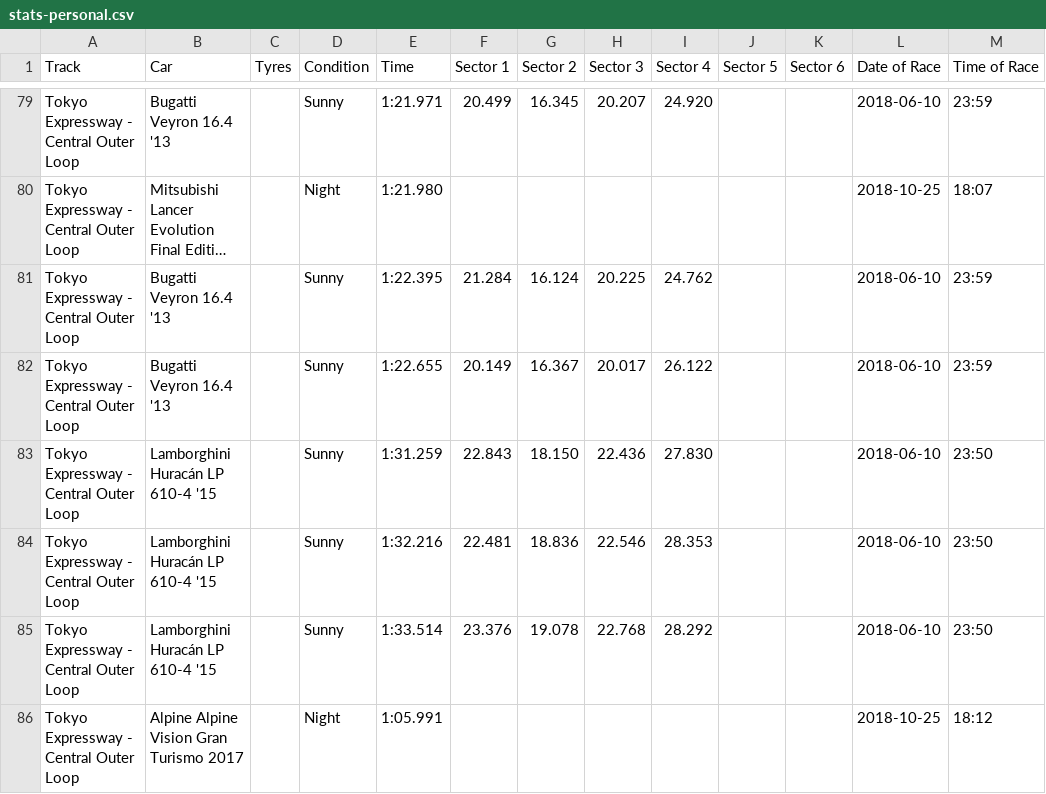
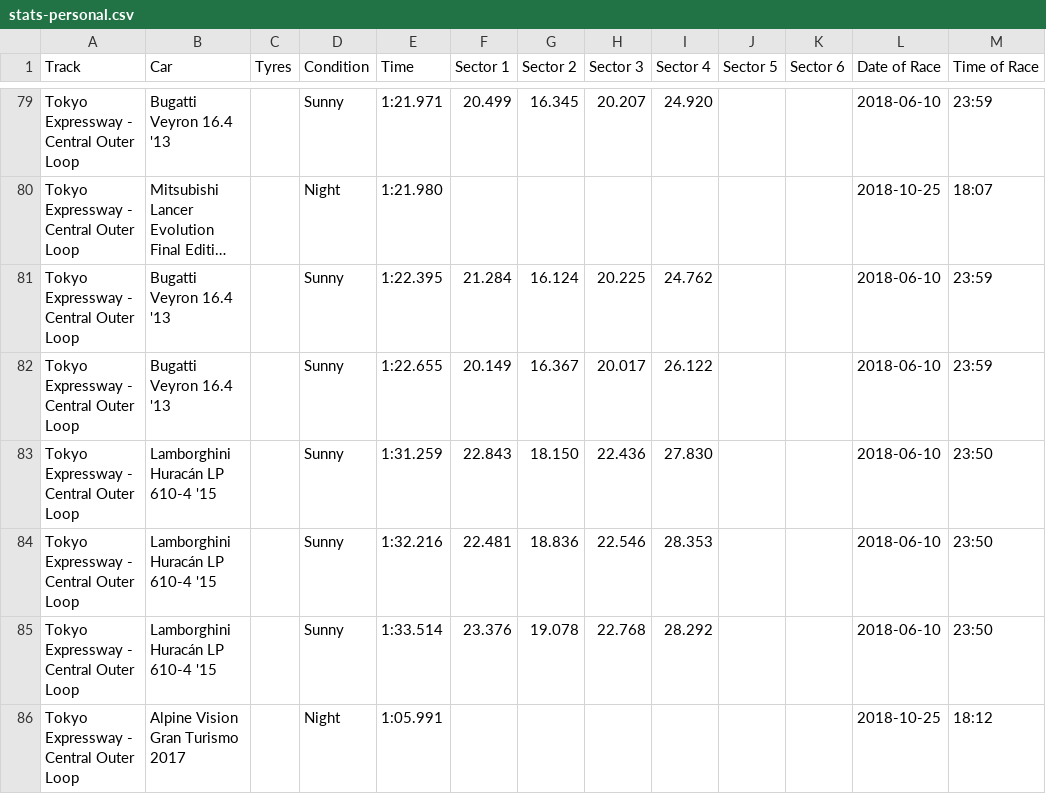
Before and after one commit to cncplyr/datasets-games, a CSV file: ps4/gran-turismo-sport/stats-personal.csv, drawn as a sheet; only a part is shown, gaps mark what is left out; long unchanged cells end in ….

Commit message:
Update stats-personal.csv

```diff
--- a/ps4/gran-turismo-sport/stats-personal.csv
+++ b/ps4/gran-turismo-sport/stats-personal.csv
@@ -85,2 +85,2 @@ Tokyo Expressway - Central Outer Loop,Lamborghini Huracán LP 610-4 '15,,Sunny,1
 Tokyo Expressway - Central Outer Loop,Lamborghini Huracán LP 610-4 '15,,Sunny,1:33.514,23.376,19.078,22.768,28.292,,,2018-06-10,23:50
-Tokyo Expressway - Central Outer Loop,Alpine Alpine Vision Gran Turismo 2017,,Night,1:05.991,,,,,,,2018-10-25,18:12
+Tokyo Expressway - Central Outer Loop,Alpine Vision Gran Turismo 2017,,Night,1:05.991,,,,,,,2018-10-25,18:12
```
